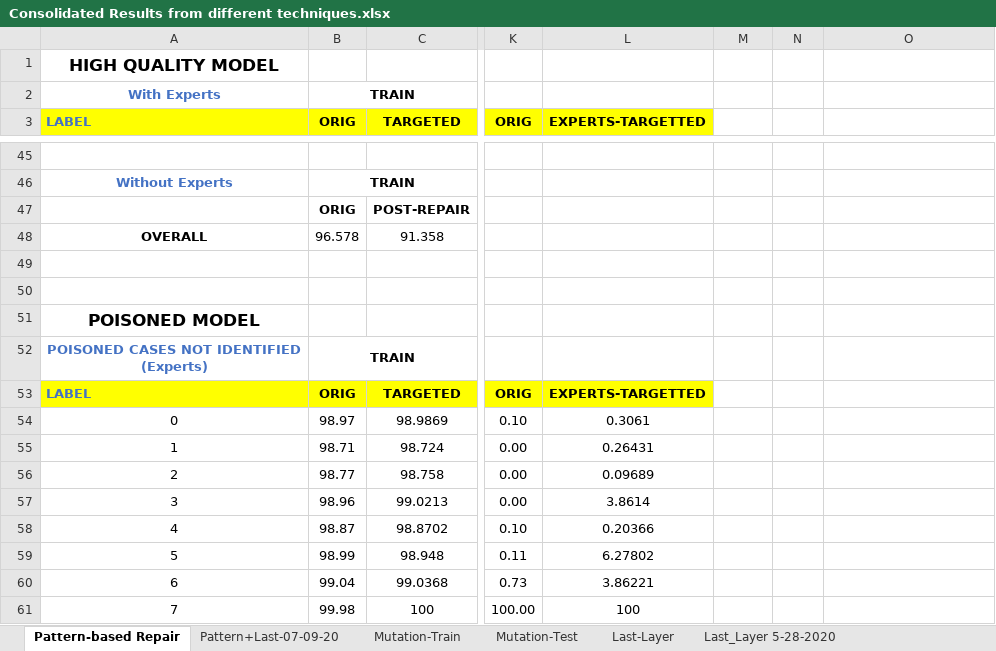
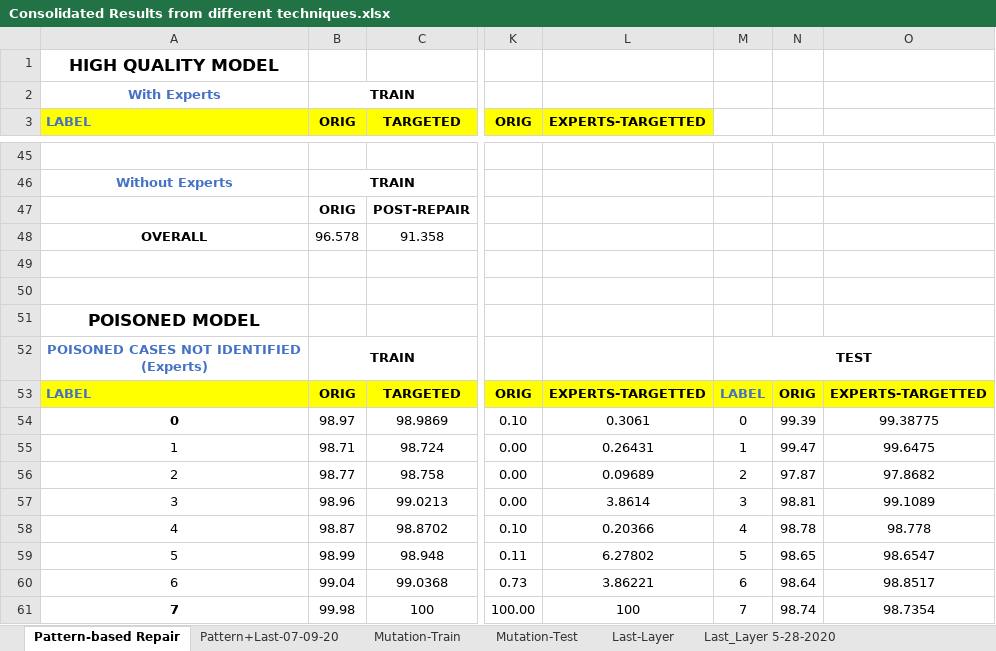
Before and after one commit to safednn-nasa/DNN-Repair, an Excel workbook: experiments/Consolidated Results from different techniques.xlsx, sheet Pattern-based Repair, drawn as a sheet; only a part is shown, gaps mark what is left out; values as stored, in another font and other column widths than the file's, no borders; the diff covers the shown part only; the diff names each change by its address in the sheet, - before the commit and + after, or states it on an @@ line.

Commit message:
Patttern-based Repair - F1-based evaluation for Poisoned Model

```diff
--- a/experiments/Consolidated Results from different techniques.xlsx (sheet Pattern-based Repair)
+++ b/experiments/Consolidated Results from different techniques.xlsx (sheet Pattern-based Repair)
-M52: (empty)
+M52: TEST
+M52:O52 merged
-M53: (empty)
+M53: LABEL
-M53:O53 fill: none
+M53:O53 fill: #FFFF00
-N53: (empty)
+N53: ORIG
-O53: (empty)
+O53: EXPERTS-TARGETTED
-A54 bold: off
+A54 bold: on
-M54: (empty)
+M54: 0
-N54: (empty)
+N54: 99.39
-O54: (empty)
+O54: 99.38775
-M55: (empty)
+M55: 1
-N55: (empty)
+N55: 99.47
-O55: (empty)
+O55: 99.6475
-M56: (empty)
+M56: 2
-N56: (empty)
+N56: 97.87
-O56: (empty)
+O56: 97.8682
-M57: (empty)
+M57: 3
-N57: (empty)
+N57: 98.81
-O57: (empty)
+O57: 99.1089
-M58: (empty)
+M58: 4
-N58: (empty)
+N58: 98.78
-O58: (empty)
+O58: 98.778
-M59: (empty)
+M59: 5
-N59: (empty)
+N59: 98.65
-O59: (empty)
+O59: 98.6547
-M60: (empty)
+M60: 6
-N60: (empty)
+N60: 98.64
-O60: (empty)
+O60: 98.8517
-A61 bold: off
+A61 bold: on
-M61: (empty)
+M61: 7
-N61: (empty)
+N61: 98.74
-O61: (empty)
+O61: 98.7354
```
Also changed, not shown: 7 added rows, 5 removed rows, 12 edited cells, cell formats and merged cells elsewhere in this sheet.
